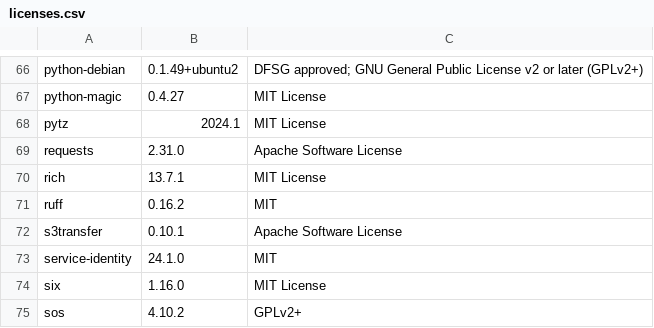
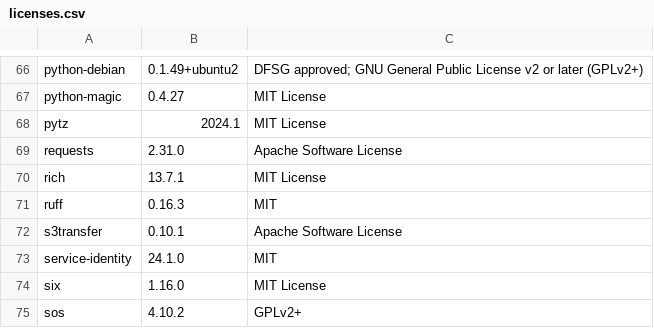
Before and after one commit to RokctAI/rCore, a CSV file: licenses.csv, drawn as a sheet; only a part is shown, gaps mark what is left out.

```diff
--- a/licenses.csv
+++ b/licenses.csv
@@ -70,3 +70,3 @@
 "rich","13.7.1","MIT License"
-"ruff","0.16.2","MIT"
+"ruff","0.16.3","MIT"
 "s3transfer","0.10.1","Apache Software License"
```
